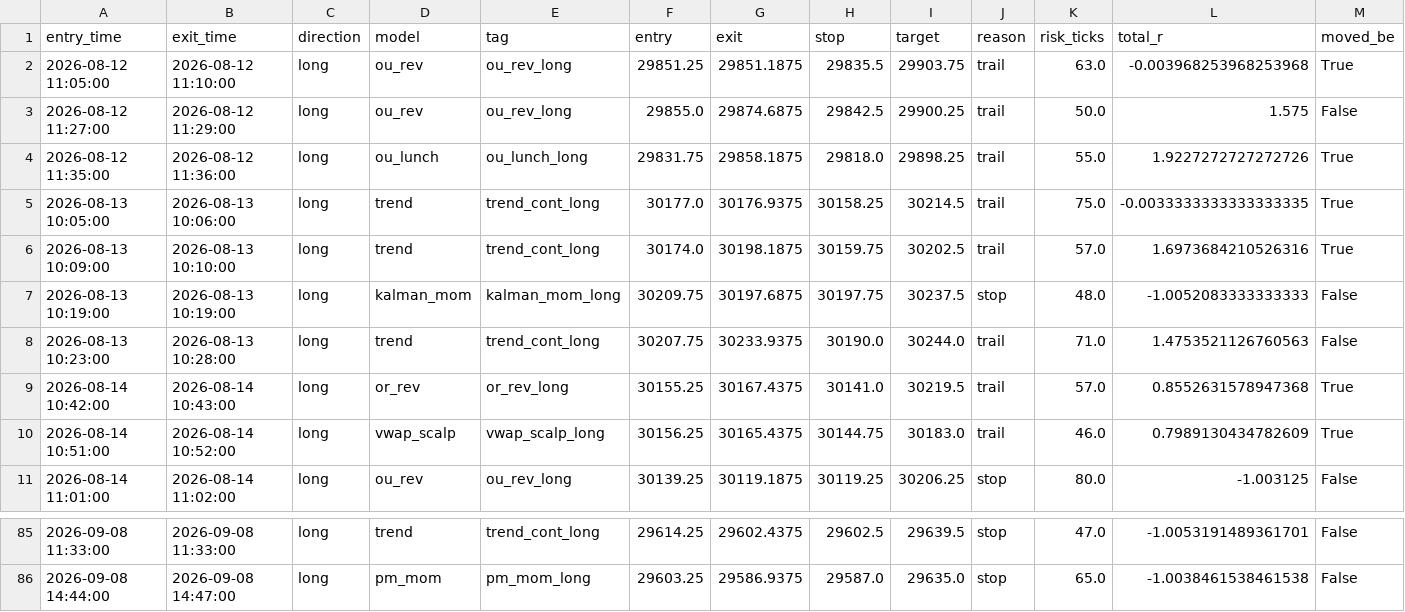
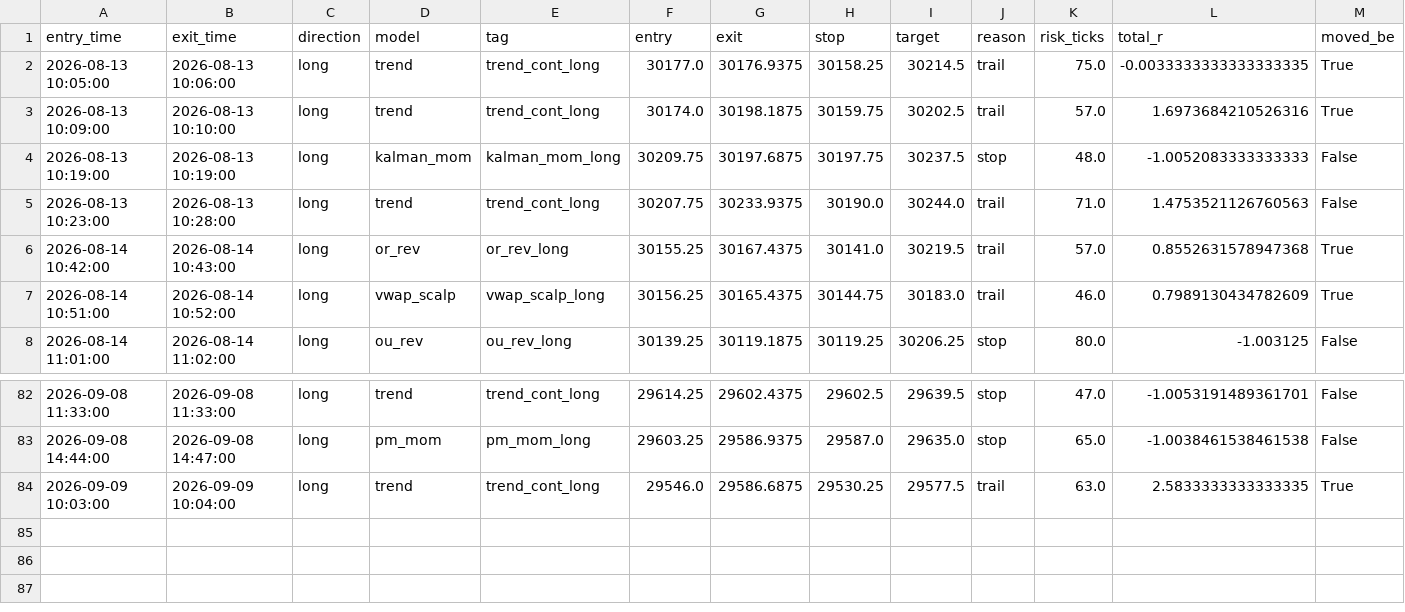
Before and after one commit to iagency971/twilio-voice-gateway, a CSV file: mnq-forward-shadow/results/latest_external_trades.csv, drawn as a sheet; only a part is shown, gaps mark what is left out; removed rows and columns are numbered as before the commit, all else as after; rows hold the shown columns only; the diff names each change by its address in the sheet, - before the commit and + after, or states it on an @@ line.

```diff
--- a/mnq-forward-shadow/results/latest_external_trades.csv
+++ b/mnq-forward-shadow/results/latest_external_trades.csv
-row 2: 2026-08-12 11:05:00 | 2026-08-12 11:10:00 | long | ou_rev | ou_rev_long | 29851.25 | 29851.1875 | 29835.5 | 29903.75 | trail | 63.0 | -0.003968253968253968 | True
-row 3: 2026-08-12 11:27:00 | 2026-08-12 11:29:00 | long | ou_rev | ou_rev_long | 29855.0 | 29874.6875 | 29842.5 | 29900.25 | trail | 50.0 | 1.575 | False
-row 4: 2026-08-12 11:35:00 | 2026-08-12 11:36:00 | long | ou_lunch | ou_lunch_long | 29831.75 | 29858.1875 | 29818.0 | 29898.25 | trail | 55.0 | 1.9227272727272726 | True
+row 84: 2026-09-09 10:03:00 | 2026-09-09 10:04:00 | long | trend | trend_cont_long | 29546.0 | 29586.6875 | 29530.25 | 29577.5 | trail | 63.0 | 2.5833333333333335 | True
```
Also changed, not shown: mnq-forward-shadow/results/ledger.csv, 3 other files.
